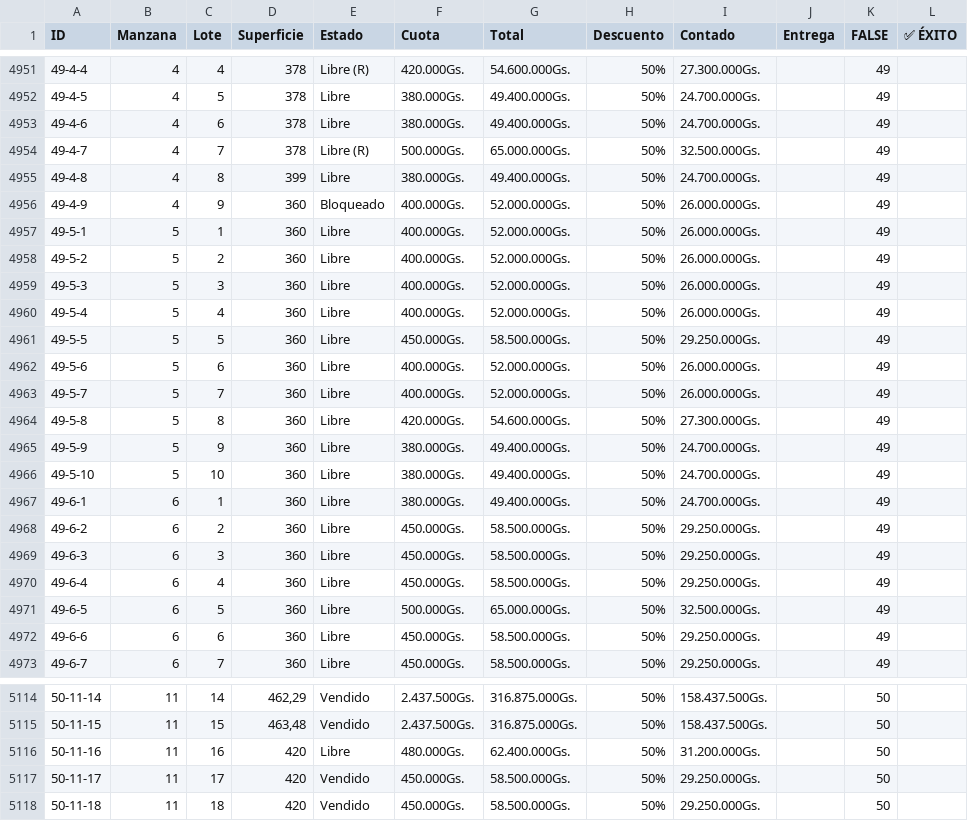
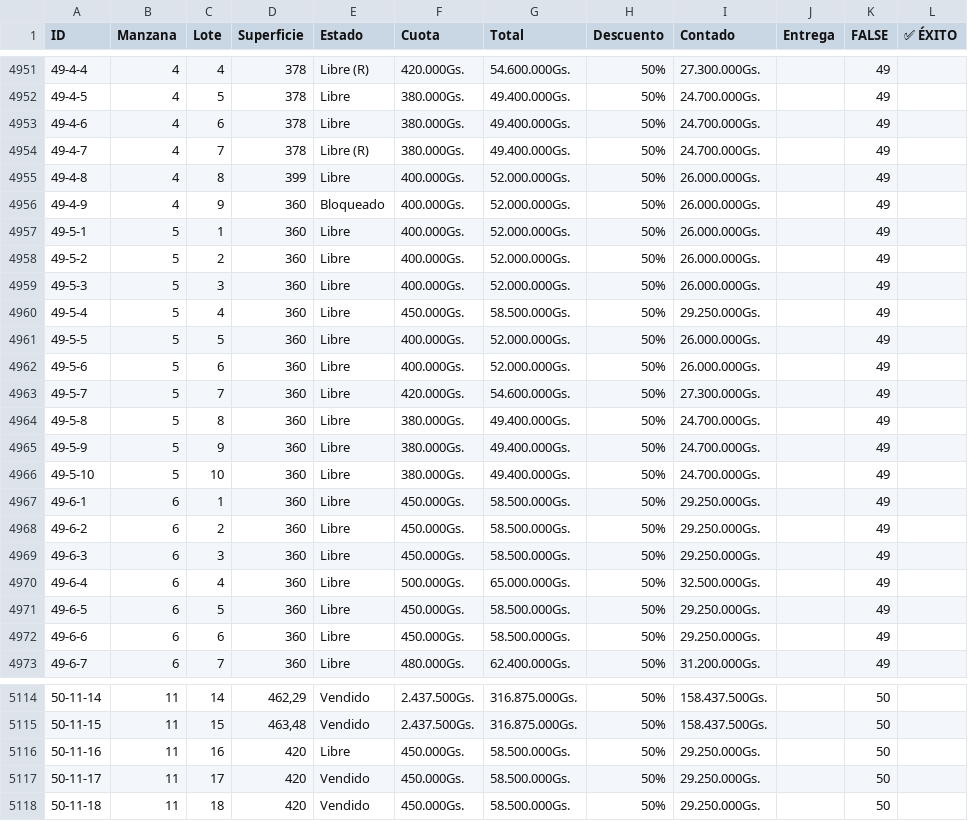
Before and after one commit to NISAWEBAPP/WEB-APP, a CSV file: NISA TABLA.csv, drawn as a sheet; only a part is shown, gaps mark what is left out; the diff covers the shown part only.

Commit message:
Update from Sheet: 1/11/2026, 6:16:03 PM

```diff
--- a/NISA TABLA.csv
+++ b/NISA TABLA.csv
@@ -4953,4 +4953,4 @@ ID,Manzana,Lote,Superficie,Estado,Cuota,Total,Descuento,Contado,Entrega ,FALSE,
 49-4-6,4,6,378,Libre,380.000Gs.,49.400.000Gs.,50%,24.700.000Gs.,,49,
-49-4-7,4,7,378,Libre (R),500.000Gs.,65.000.000Gs.,50%,32.500.000Gs.,,49,
-49-4-8,4,8,399,Libre,380.000Gs.,49.400.000Gs.,50%,24.700.000Gs.,,49,
+49-4-7,4,7,378,Libre (R),380.000Gs.,49.400.000Gs.,50%,24.700.000Gs.,,49,
+49-4-8,4,8,399,Libre,400.000Gs.,52.000.000Gs.,50%,26.000.000Gs.,,49,
 49-4-9,4,9,360,Bloqueado,400.000Gs.,52.000.000Gs.,50%,26.000.000Gs.,,49,
@@ -4959,15 +4959,15 @@ ID,Manzana,Lote,Superficie,Estado,Cuota,Total,Descuento,Contado,Entrega ,FALSE,
 49-5-3,5,3,360,Libre,400.000Gs.,52.000.000Gs.,50%,26.000.000Gs.,,49,
-49-5-4,5,4,360,Libre,400.000Gs.,52.000.000Gs.,50%,26.000.000Gs.,,49,
-49-5-5,5,5,360,Libre,450.000Gs.,58.500.000Gs.,50%,29.250.000Gs.,,49,
+49-5-4,5,4,360,Libre,450.000Gs.,58.500.000Gs.,50%,29.250.000Gs.,,49,
+49-5-5,5,5,360,Libre,400.000Gs.,52.000.000Gs.,50%,26.000.000Gs.,,49,
 49-5-6,5,6,360,Libre,400.000Gs.,52.000.000Gs.,50%,26.000.000Gs.,,49,
-49-5-7,5,7,360,Libre,400.000Gs.,52.000.000Gs.,50%,26.000.000Gs.,,49,
-49-5-8,5,8,360,Libre,420.000Gs.,54.600.000Gs.,50%,27.300.000Gs.,,49,
+49-5-7,5,7,360,Libre,420.000Gs.,54.600.000Gs.,50%,27.300.000Gs.,,49,
+49-5-8,5,8,360,Libre,380.000Gs.,49.400.000Gs.,50%,24.700.000Gs.,,49,
 49-5-9,5,9,360,Libre,380.000Gs.,49.400.000Gs.,50%,24.700.000Gs.,,49,
 49-5-10,5,10,360,Libre,380.000Gs.,49.400.000Gs.,50%,24.700.000Gs.,,49,
-49-6-1,6,1,360,Libre,380.000Gs.,49.400.000Gs.,50%,24.700.000Gs.,,49,
+49-6-1,6,1,360,Libre,450.000Gs.,58.500.000Gs.,50%,29.250.000Gs.,,49,
 49-6-2,6,2,360,Libre,450.000Gs.,58.500.000Gs.,50%,29.250.000Gs.,,49,
 49-6-3,6,3,360,Libre,450.000Gs.,58.500.000Gs.,50%,29.250.000Gs.,,49,
-49-6-4,6,4,360,Libre,450.000Gs.,58.500.000Gs.,50%,29.250.000Gs.,,49,
-49-6-5,6,5,360,Libre,500.000Gs.,65.000.000Gs.,50%,32.500.000Gs.,,49,
+49-6-4,6,4,360,Libre,500.000Gs.,65.000.000Gs.,50%,32.500.000Gs.,,49,
+49-6-5,6,5,360,Libre,450.000Gs.,58.500.000Gs.,50%,29.250.000Gs.,,49,
 49-6-6,6,6,360,Libre,450.000Gs.,58.500.000Gs.,50%,29.250.000Gs.,,49,
-49-6-7,6,7,360,Libre,450.000Gs.,58.500.000Gs.,50%,29.250.000Gs.,,49,
+49-6-7,6,7,360,Libre,480.000Gs.,62.400.000Gs.,50%,31.200.000Gs.,,49,
@@ -5115,3 +5115,3 @@ ID,Manzana,Lote,Superficie,Estado,Cuota,Total,Descuento,Contado,Entrega ,FALSE,
 50-11-15,11,15,"463,48",Vendido,2.437.500Gs.,316.875.000Gs.,50%,158.437.500Gs.,,50,
-50-11-16,11,16,420,Libre,480.000Gs.,62.400.000Gs.,50%,31.200.000Gs.,,50,
+50-11-16,11,16,420,Libre,450.000Gs.,58.500.000Gs.,50%,29.250.000Gs.,,50,
 50-11-17,11,17,420,Vendido,450.000Gs.,58.500.000Gs.,50%,29.250.000Gs.,,50,
```
Also changed, not shown: 142 edited cells elsewhere in this file.
